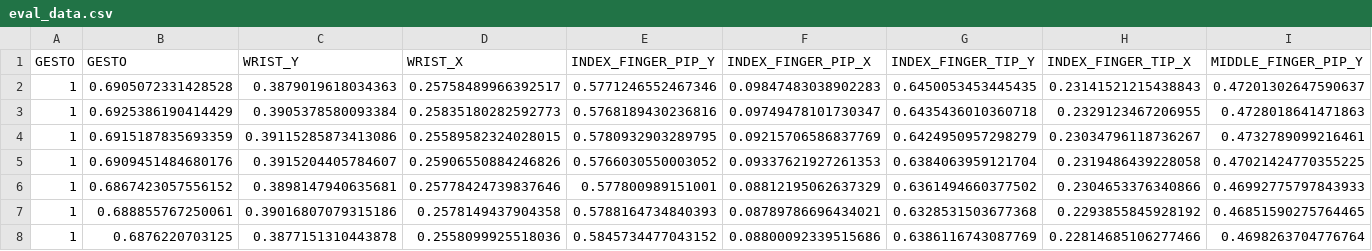
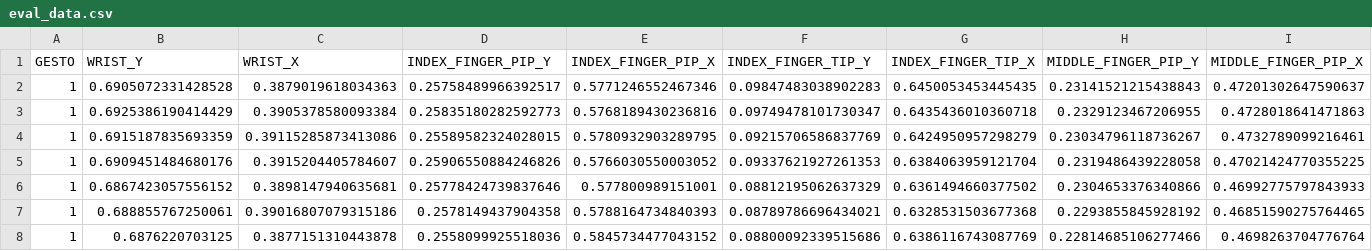
Before and after one commit to marioEzquerro/IAPPT, a CSV file: data/eval_data.csv, drawn as a sheet; only a part is shown; removed rows and columns are numbered as before the commit, all else as after; rows hold the shown columns only; the diff names each change by its address in the sheet, - before the commit and + after, or states it on an @@ line.

```diff
--- a/data/eval_data.csv
+++ b/data/eval_data.csv
-row 1: GESTO | GESTO | WRIST_Y | WRIST_X | INDEX_FINGER_PIP_Y | INDEX_FINGER_PIP_X | INDEX_FINGER_TIP_Y | INDEX_FINGER_TIP_X | MIDDLE_FINGER_PIP_Y
+row 1: GESTO | WRIST_Y | WRIST_X | INDEX_FINGER_PIP_Y | INDEX_FINGER_PIP_X | INDEX_FINGER_TIP_Y | INDEX_FINGER_TIP_X | MIDDLE_FINGER_PIP_Y | MIDDLE_FINGER_PIP_X
```
Also changed, not shown: 5 other files.
